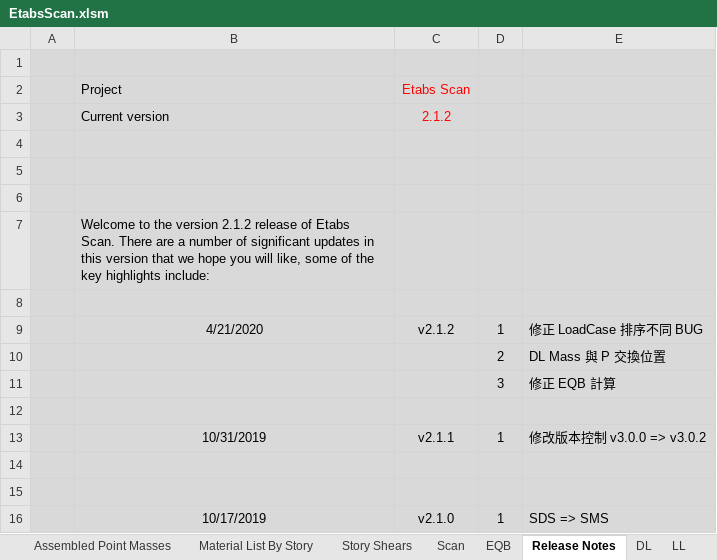
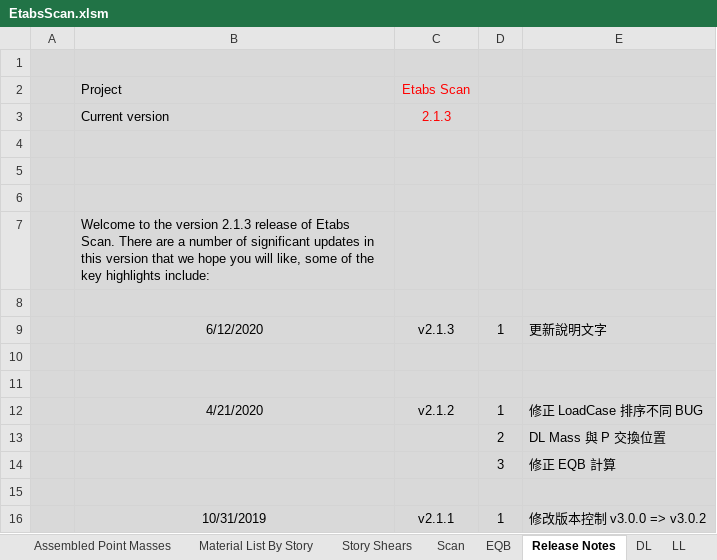
Before and after one commit to skyran1278/VbaProject, an Excel workbook: 20160731_EtabsScan/EtabsScan.xlsm, sheet Release Notes, drawn as a sheet; only a part is shown; the shorter side is filled out with more unchanged rows; values as stored, in another font and other column widths than the file's, no borders; the diff names each change by its address in the sheet, - before the commit and + after, or states it on an @@ line.

Commit message:
更新說明文字

```diff
--- a/20160731_EtabsScan/EtabsScan.xlsm (sheet Release Notes)
+++ b/20160731_EtabsScan/EtabsScan.xlsm (sheet Release Notes)
-C3: 2.1.2
+C3: 2.1.3
-B7: …the version 2.1.2 release of…
+B7: …the version 2.1.3 release of…
+row 8: (empty)
+row 9:  | 6/12/2020 | v2.1.3 | 1 | 更新說明文字
+row 10: (empty)
```
Also changed, not shown: sheet Scan, 1 other file.
